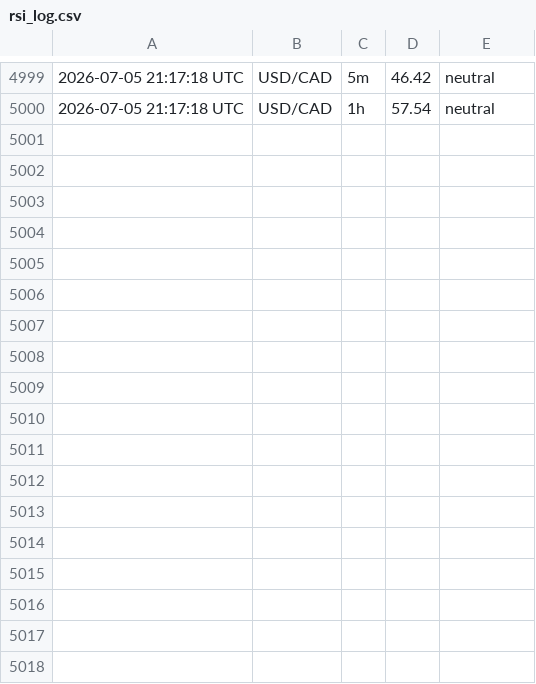
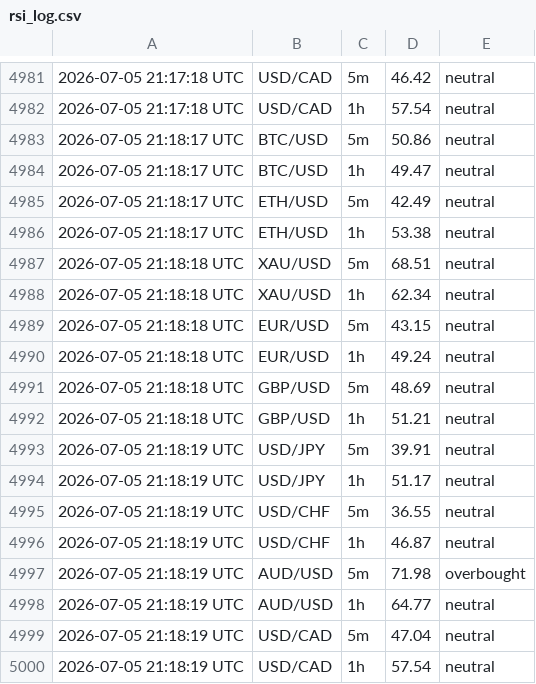
Before and after one commit to 63notty/RSI-Alerts, a CSV file: rsi_log.csv, drawn as a sheet; only a part is shown, gaps mark what is left out; the diff covers the shown part only.

```diff
--- a/rsi_log.csv
+++ b/rsi_log.csv
@@ -5000 +4982,19 @@
 2026-07-05 21:17:18 UTC,USD/CAD,1h,57.54,neutral
+2026-07-05 21:18:17 UTC,BTC/USD,5m,50.86,neutral
+2026-07-05 21:18:17 UTC,BTC/USD,1h,49.47,neutral
+2026-07-05 21:18:17 UTC,ETH/USD,5m,42.49,neutral
+2026-07-05 21:18:17 UTC,ETH/USD,1h,53.38,neutral
+2026-07-05 21:18:18 UTC,XAU/USD,5m,68.51,neutral
+2026-07-05 21:18:18 UTC,XAU/USD,1h,62.34,neutral
+2026-07-05 21:18:18 UTC,EUR/USD,5m,43.15,neutral
+2026-07-05 21:18:18 UTC,EUR/USD,1h,49.24,neutral
+2026-07-05 21:18:18 UTC,GBP/USD,5m,48.69,neutral
+2026-07-05 21:18:18 UTC,GBP/USD,1h,51.21,neutral
+2026-07-05 21:18:19 UTC,USD/JPY,5m,39.91,neutral
+2026-07-05 21:18:19 UTC,USD/JPY,1h,51.17,neutral
+2026-07-05 21:18:19 UTC,USD/CHF,5m,36.55,neutral
+2026-07-05 21:18:19 UTC,USD/CHF,1h,46.87,neutral
+2026-07-05 21:18:19 UTC,AUD/USD,5m,71.98,overbought
+2026-07-05 21:18:19 UTC,AUD/USD,1h,64.77,neutral
+2026-07-05 21:18:19 UTC,USD/CAD,5m,47.04,neutral
+2026-07-05 21:18:19 UTC,USD/CAD,1h,57.54,neutral
```
Also changed, not shown: 18 removed rows elsewhere in this file.
